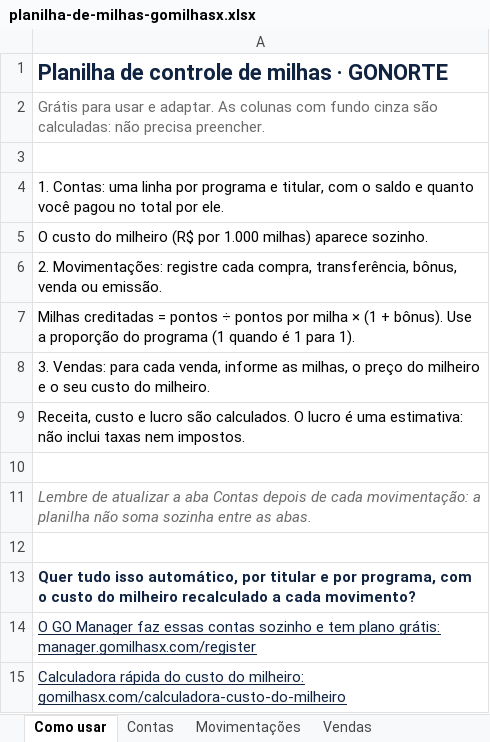
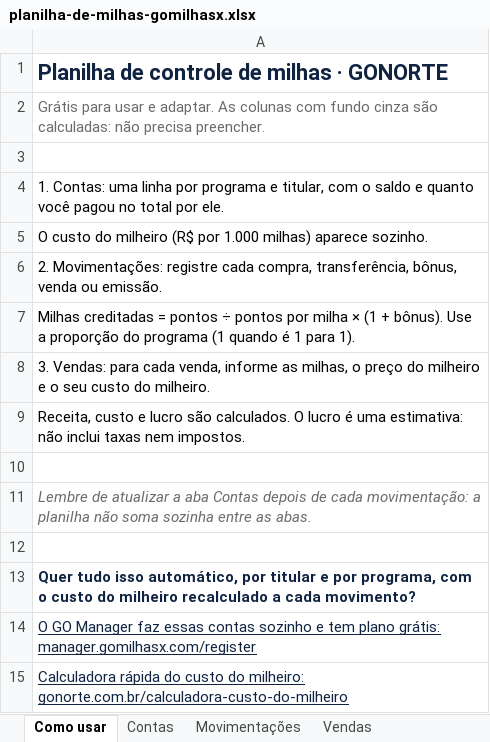
Before and after one commit to Godinho365/gomilhasx-site, an Excel workbook: planilha-de-milhas/planilha-de-milhas-gomilhasx.xlsx, sheet Como usar, drawn as a sheet; values as stored, in another font and other column widths than the file's, no borders; the diff names each change by its address in the sheet, - before the commit and + after, or states it on an @@ line.

```diff
--- a/planilha-de-milhas/planilha-de-milhas-gomilhasx.xlsx (sheet Como usar)
+++ b/planilha-de-milhas/planilha-de-milhas-gomilhasx.xlsx (sheet Como usar)
-A15: …do milheiro: gomilhasx.com/calculadora-custo-do-milheiro
+A15: …do milheiro: gonorte.com.br/calculadora-custo-do-milheiro
```
Also changed, not shown: 41 other files.
